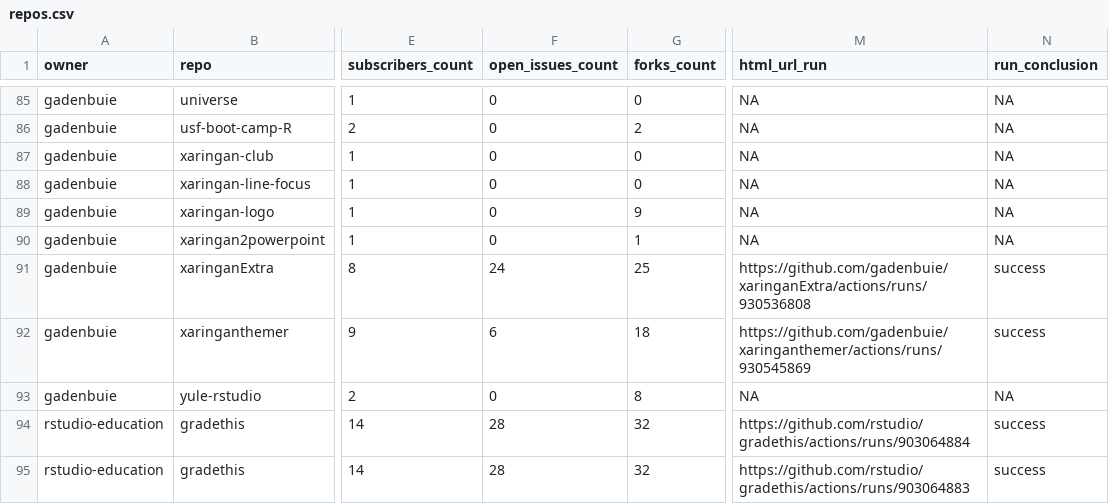
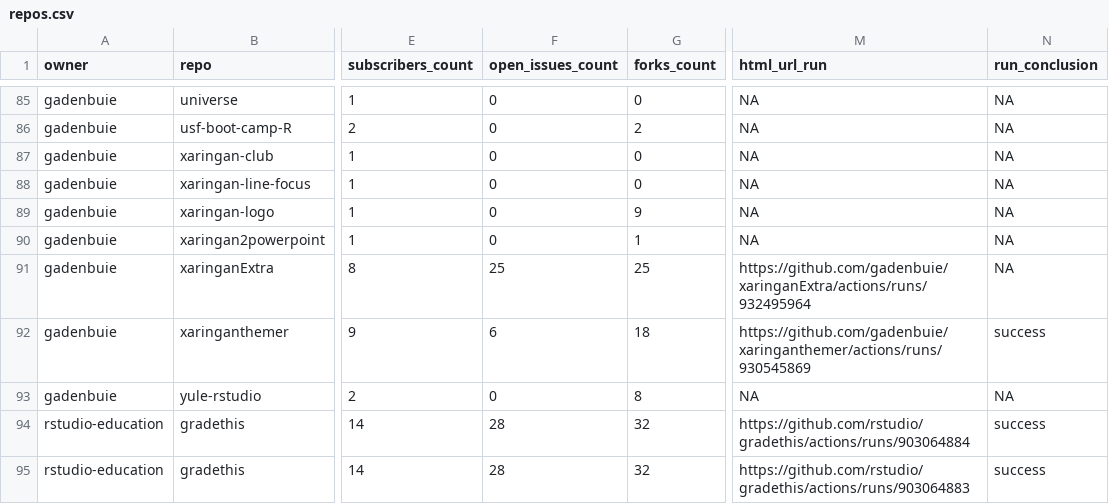
Before and after one commit to gadenbuie/status, a CSV file: repos.csv, drawn as a sheet; only a part is shown, gaps mark what is left out; the diff covers the shown part only; the diff names each change by its address in the sheet, - before the commit and + after, or states it on an @@ line.

```diff
--- a/repos.csv
+++ b/repos.csv
-F91 (open_issues_count): 24
+F91 (open_issues_count): 25
-M91 (html_url_run): https://github.com/gadenbuie/xaringanExtra/actions/runs/930536808
+M91 (html_url_run): https://github.com/gadenbuie/xaringanExtra/actions/runs/932495964
-N91 (run_conclusion): success
+N91 (run_conclusion): NA
```
Also changed, not shown: 13 edited cells elsewhere in this file, 1 other file.
